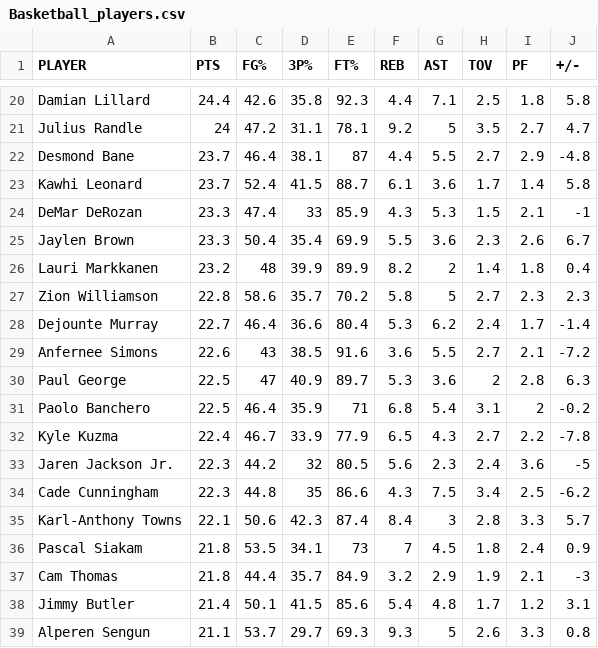
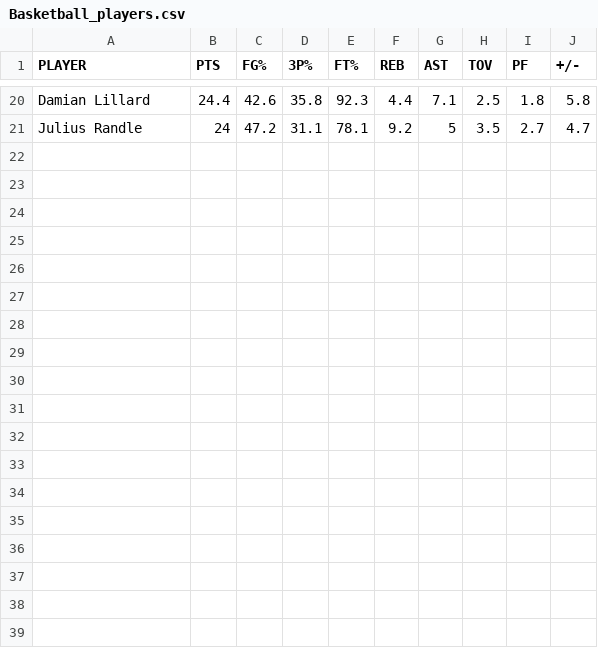
Before and after one commit to anras5/iswd, a CSV file: src/ELECTRE-PROMETHEE/Basketball_players.csv, drawn as a sheet; only a part is shown, gaps mark what is left out; the diff names each change by its address in the sheet, - before the commit and + after, or states it on an @@ line.

```diff
--- a/src/ELECTRE-PROMETHEE/Basketball_players.csv
+++ b/src/ELECTRE-PROMETHEE/Basketball_players.csv
-row 22: Desmond Bane | 23.7 | 46.4 | 38.1 | 87 | 4.4 | 5.5 | 2.7 | 2.9 | -4.8
-row 23: Kawhi Leonard | 23.7 | 52.4 | 41.5 | 88.7 | 6.1 | 3.6 | 1.7 | 1.4 | 5.8
-row 24: DeMar DeRozan | 23.3 | 47.4 | 33 | 85.9 | 4.3 | 5.3 | 1.5 | 2.1 | -1
-row 25: Jaylen Brown | 23.3 | 50.4 | 35.4 | 69.9 | 5.5 | 3.6 | 2.3 | 2.6 | 6.7
-row 26: Lauri Markkanen | 23.2 | 48 | 39.9 | 89.9 | 8.2 | 2 | 1.4 | 1.8 | 0.4
-row 27: Zion Williamson | 22.8 | 58.6 | 35.7 | 70.2 | 5.8 | 5 | 2.7 | 2.3 | 2.3
-row 28: Dejounte Murray | 22.7 | 46.4 | 36.6 | 80.4 | 5.3 | 6.2 | 2.4 | 1.7 | -1.4
-row 29: Anfernee Simons | 22.6 | 43 | 38.5 | 91.6 | 3.6 | 5.5 | 2.7 | 2.1 | -7.2
-row 30: Paul George | 22.5 | 47 | 40.9 | 89.7 | 5.3 | 3.6 | 2 | 2.8 | 6.3
-row 31: Paolo Banchero | 22.5 | 46.4 | 35.9 | 71 | 6.8 | 5.4 | 3.1 | 2 | -0.2
-row 32: Kyle Kuzma | 22.4 | 46.7 | 33.9 | 77.9 | 6.5 | 4.3 | 2.7 | 2.2 | -7.8
-row 33: Jaren Jackson Jr. | 22.3 | 44.2 | 32 | 80.5 | 5.6 | 2.3 | 2.4 | 3.6 | -5
-row 34: Cade Cunningham | 22.3 | 44.8 | 35 | 86.6 | 4.3 | 7.5 | 3.4 | 2.5 | -6.2
-row 35: Karl-Anthony Towns | 22.1 | 50.6 | 42.3 | 87.4 | 8.4 | 3 | 2.8 | 3.3 | 5.7
-row 36: Pascal Siakam | 21.8 | 53.5 | 34.1 | 73 | 7 | 4.5 | 1.8 | 2.4 | 0.9
-row 37: Cam Thomas | 21.8 | 44.4 | 35.7 | 84.9 | 3.2 | 2.9 | 1.9 | 2.1 | -3
-row 38: Jimmy Butler | 21.4 | 50.1 | 41.5 | 85.6 | 5.4 | 4.8 | 1.7 | 1.2 | 3.1
-row 39: Alperen Sengun | 21.1 | 53.7 | 29.7 | 69.3 | 9.3 | 5 | 2.6 | 3.3 | 0.8
```
Also changed, not shown: 8 other files.
